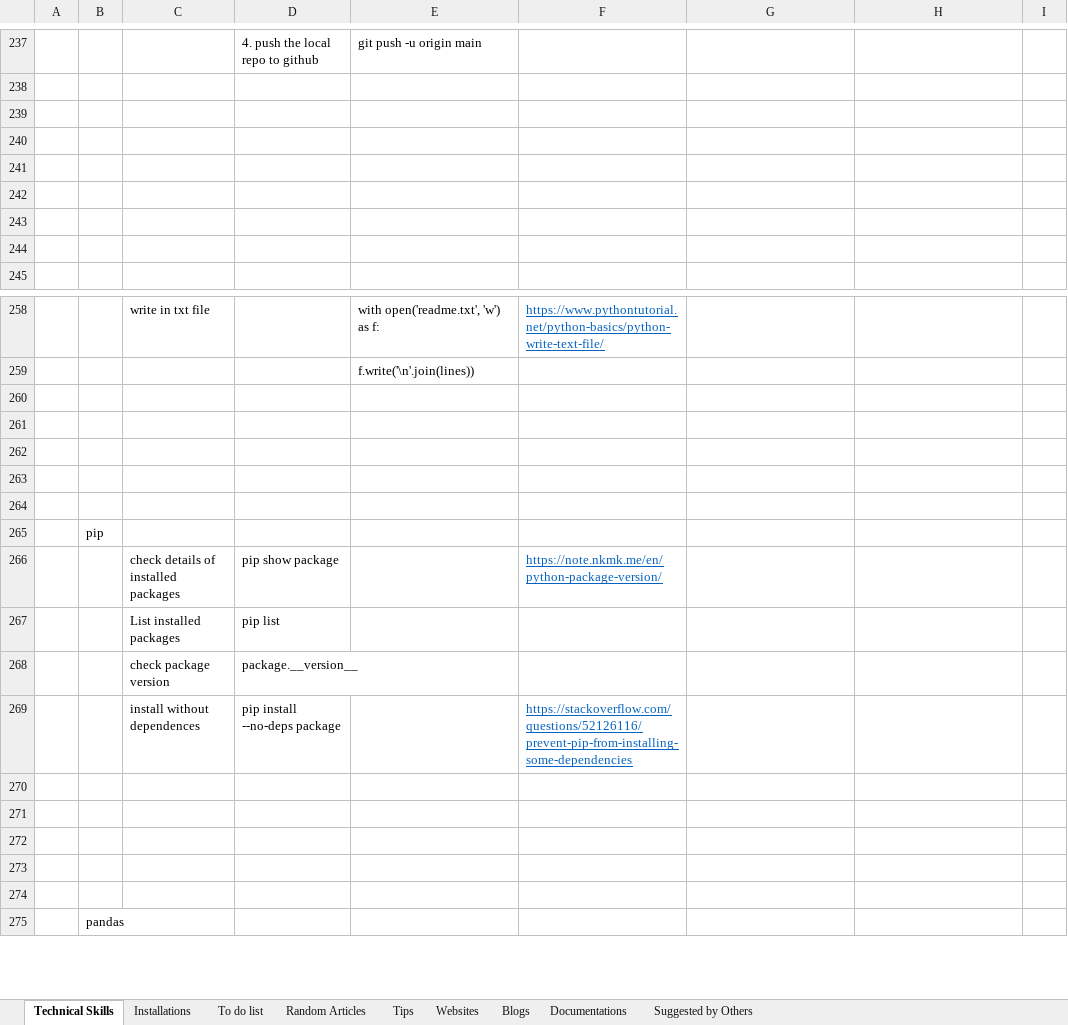
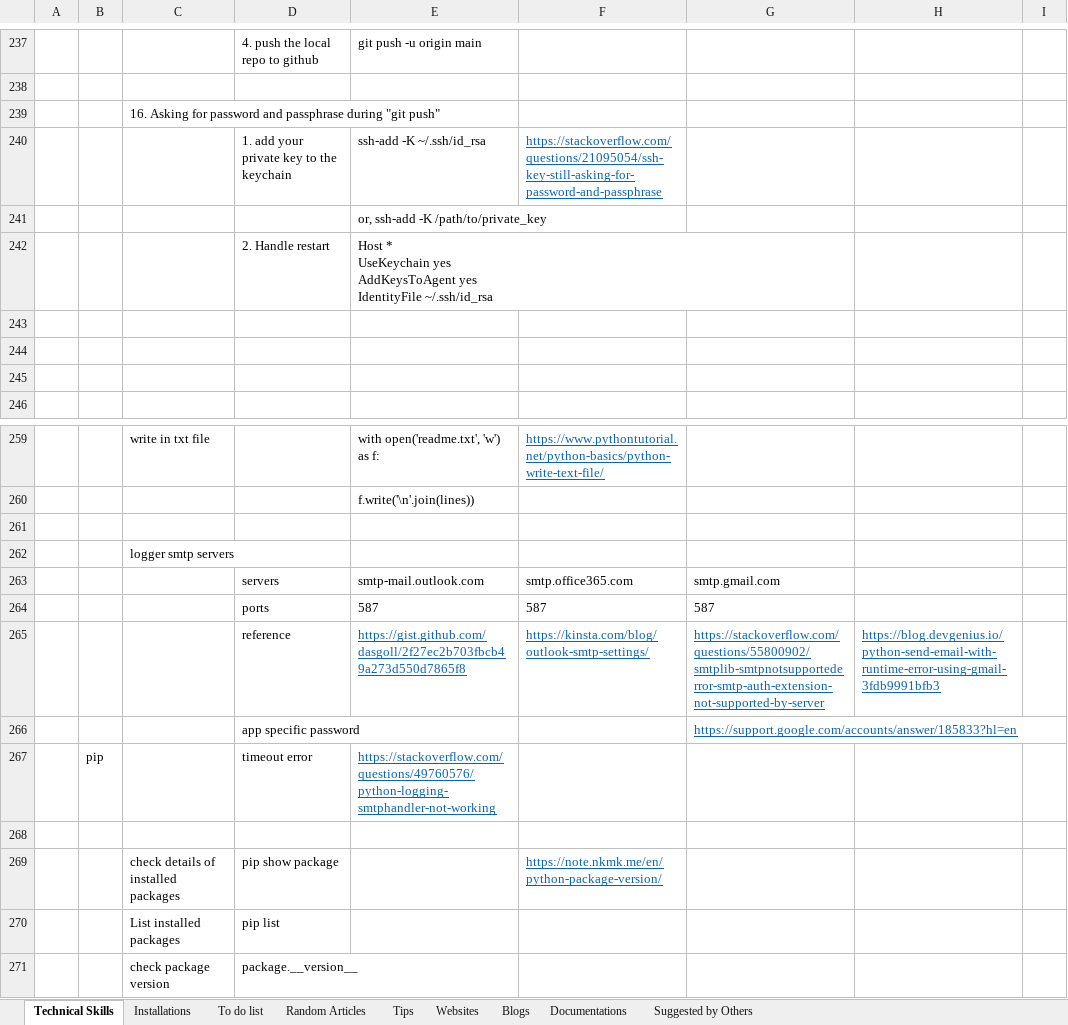
Before and after one commit to XiaozhanYang/technical-tips, an Excel workbook: Technical Tips.xlsx, sheet Technical Skills, drawn as a sheet; only a part is shown, gaps mark what is left out; the shorter side is filled out with more unchanged rows; values as stored, in another font and other column widths than the file's, no borders; removed rows and columns are numbered as before the commit, all else as after; ↵ is a line break in a cell; the diff names each change by its address in the sheet, - before the commit and + after, or states it on an @@ line.

```diff
--- a/Technical Tips.xlsx (sheet Technical Skills)
+++ b/Technical Tips.xlsx (sheet Technical Skills)
-C239: (empty)
+C239: 16. Asking for password and passphrase during "git push"
-row 240: (empty)
+row 240:  |  |  | 1. add your private key to the keychain | ssh-add -K ~/.ssh/id_rsa | https://stackoverflow.com/questions/21095054/ssh-key-still-asking-for-password-and-passphrase
-E241: (empty)
+E241: or, ssh-add -K /path/to/private_key
+row 242:  |  |  | 2. Handle restart | Host * ↵ UseKeychain yes ↵ AddKeysToAgent yes ↵ IdentityFile ~/.ssh/id_rsa
+row 262:  |  | logger smtp servers
+row 263:  |  |  | servers | smtp-mail.outlook.com | smtp.office365.com | smtp.gmail.com
+row 264:  |  |  | ports | 587 | 587 | 587
+row 265:  |  |  | reference | https://gist.github.com/dasgoll/2f27ec2b703fbcb49a273d550d7865f8 | https://kinsta.com/blog/outlook-smtp-settings/ | https://stackoverflow.com/questions/55800902/smtplib-smtpnotsupportederror-smtp-auth-extension-not-supported-by-server | https://blog.devgenius.io/python-send-email-with-runtime-error-using-gmail-3fdb9991bfb3
+row 266:  |  |  | app specific password |  |  | https://support.google.com/accounts/answer/185833?hl=en
+row 267:  | pip |  | timeout error | https://stackoverflow.com/questions/49760576/python-logging-smtphandler-not-working
-row 262: (empty)
-row 263: (empty)
-row 264: (empty)
-row 265:  | pip
```
